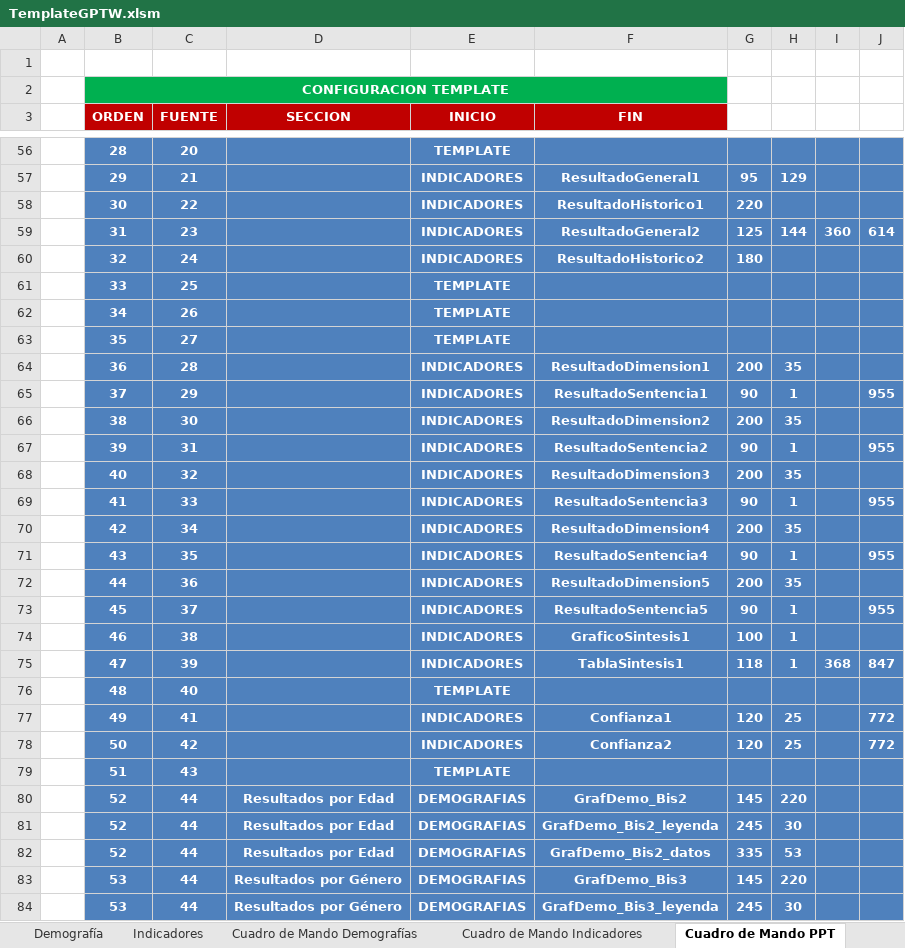
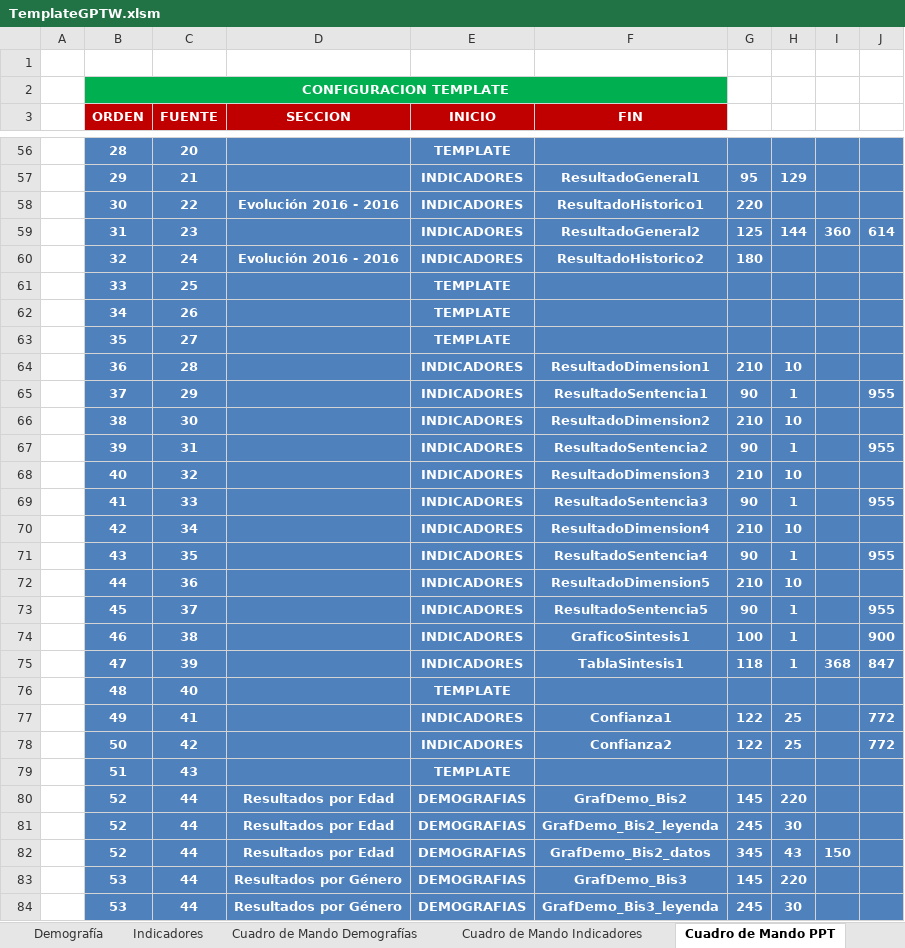
Before and after one commit to gino08/excelMacro, an Excel workbook: TemplateGPTW.xlsm, sheet Cuadro de Mando PPT, drawn as a sheet; only a part is shown, gaps mark what is left out; values as stored, in another font and other column widths than the file's, no borders; charts and pictures not drawn; the diff covers the shown part only; the diff names each change by its address in the sheet, - before the commit and + after, or states it on an @@ line.

Commit message:
Mejoras detectadas en la demo del 23/08
Correcciones de las mejoras detectadas en la demo del 23/08

```diff
--- a/TemplateGPTW.xlsm (sheet Cuadro de Mando PPT)
+++ b/TemplateGPTW.xlsm (sheet Cuadro de Mando PPT)
-D58 (SECCION): (empty)
+D58 (SECCION): Evolución 2016 - 2016
-D60 (SECCION): (empty)
+D60 (SECCION): Evolución 2016 - 2016
-G64: 200
+G64: 210
-H64: 35
+H64: 10
-G66: 200
+G66: 210
-H66: 35
+H66: 10
-G68: 200
+G68: 210
-H68: 35
+H68: 10
-G70: 200
+G70: 210
-H70: 35
+H70: 10
-G72: 200
+G72: 210
-H72: 35
+H72: 10
-J74: (empty)
+J74: 900
-G77:G78: 120
+G77:G78: 122
-G82: 335
+G82: 345
-H82: 53
+H82: 43
-I82: (empty)
+I82: 150
```
Also changed, not shown: 30 edited cells elsewhere in this sheet, sheet Gráficos Indicadores, charts or pictures.
